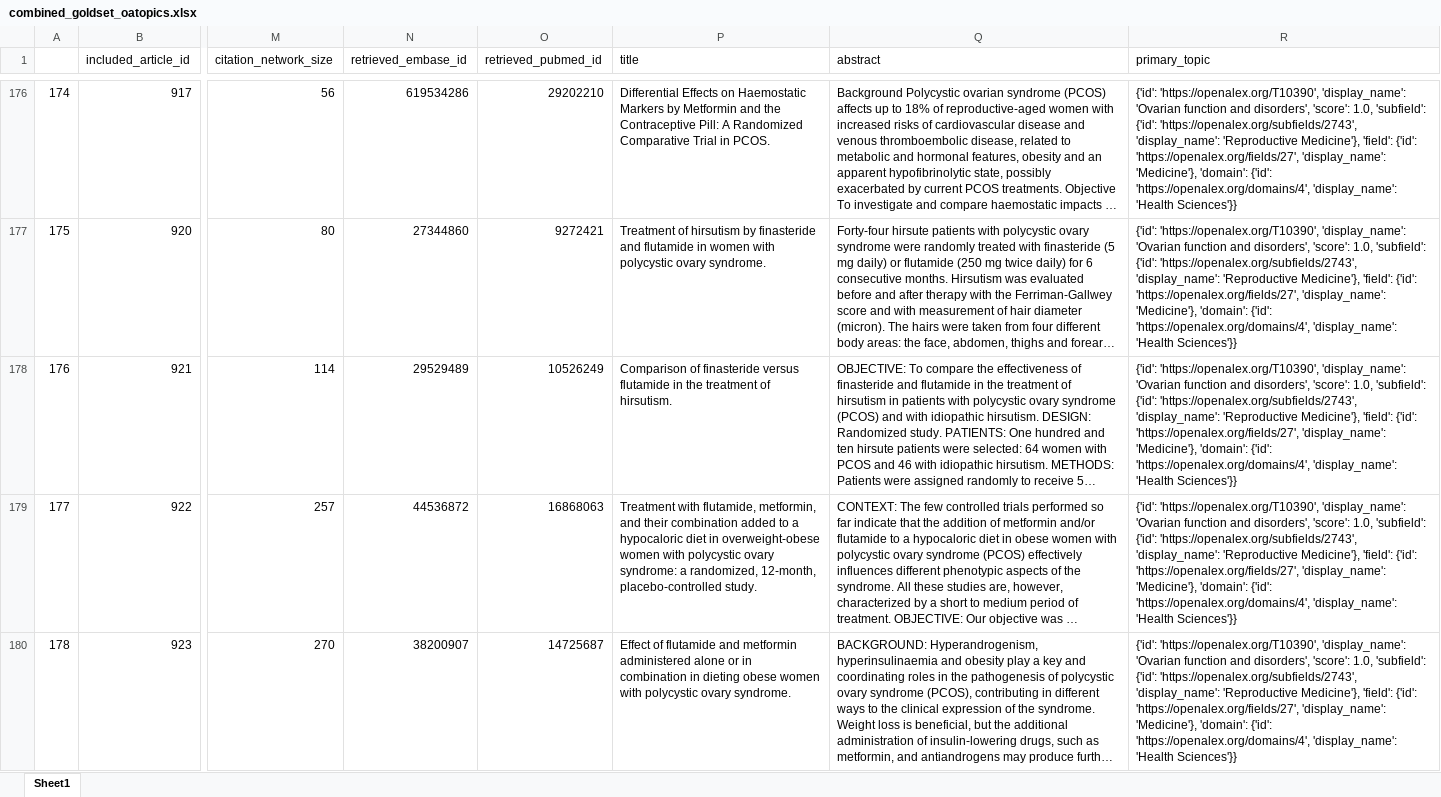
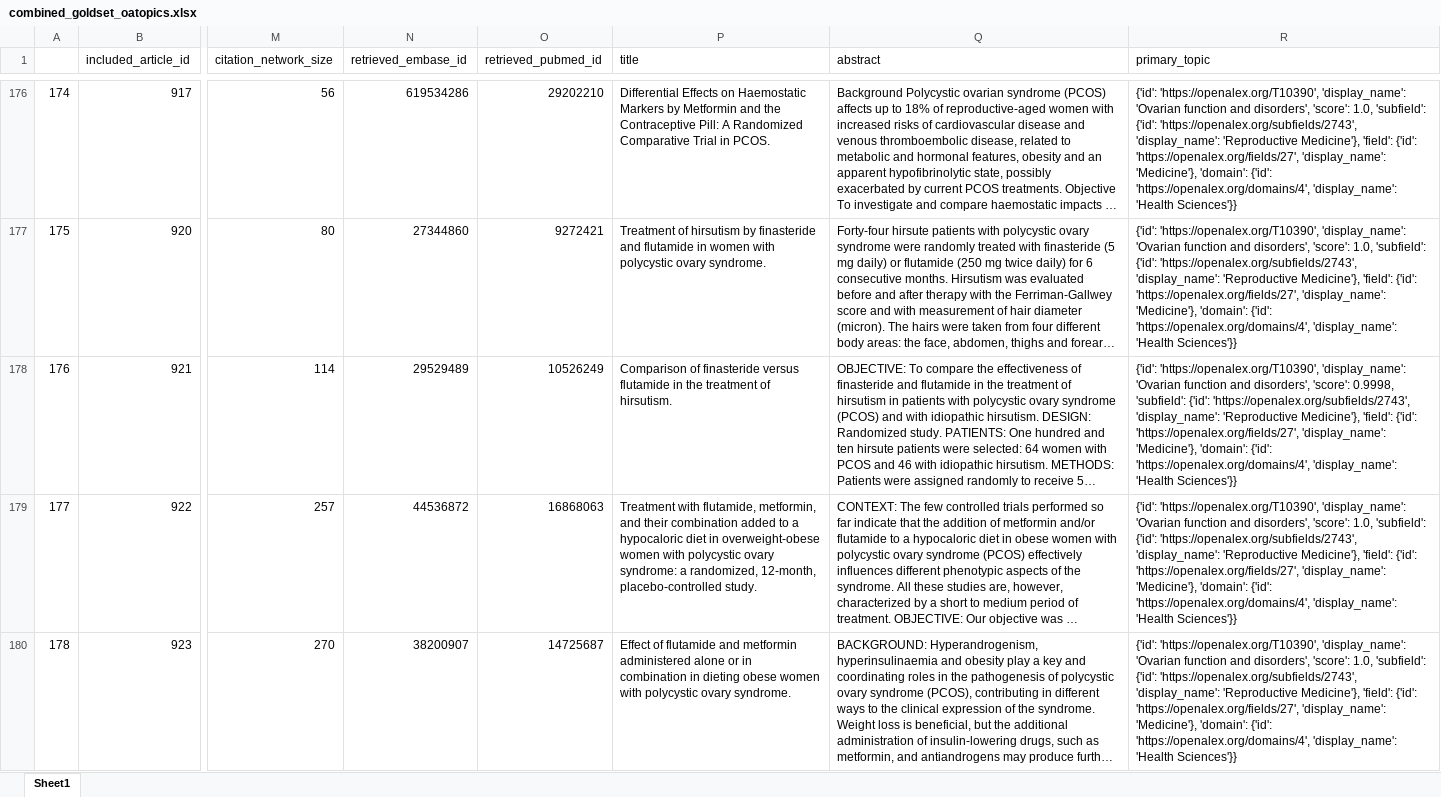
Before and after one commit to darrenkjr/LivingEBG_EvidenceSurveillance_PCOS2023, an Excel workbook: dataset/combined_goldset_oatopics.xlsx, sheet Sheet1, drawn as a sheet; only a part is shown, gaps mark what is left out; long unchanged cells end in …; values as stored, in another font and other column widths than the file's, no cell formats; the diff covers the shown part only; the diff names each change by its address in the sheet, - before the commit and + after, or states it on an @@ line.

```diff
--- a/dataset/combined_goldset_oatopics.xlsx (sheet Sheet1)
+++ b/dataset/combined_goldset_oatopics.xlsx (sheet Sheet1)
-R178 (primary_topic): …disorders', 'score': 1.0, 'subfield': {'id':…
+R178 (primary_topic): …disorders', 'score': 0.9998, 'subfield': {'id':…
```
Also changed, not shown: 1 edited cell elsewhere in this sheet, cell formats, 2 other files.
